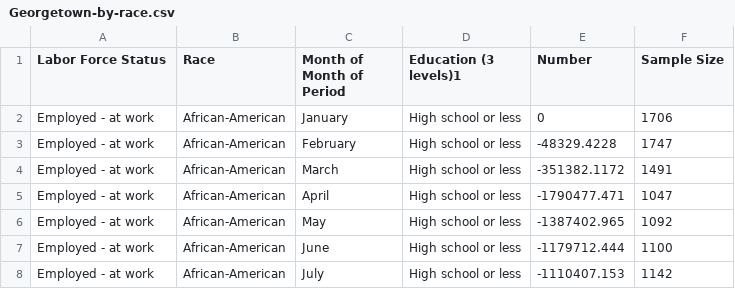
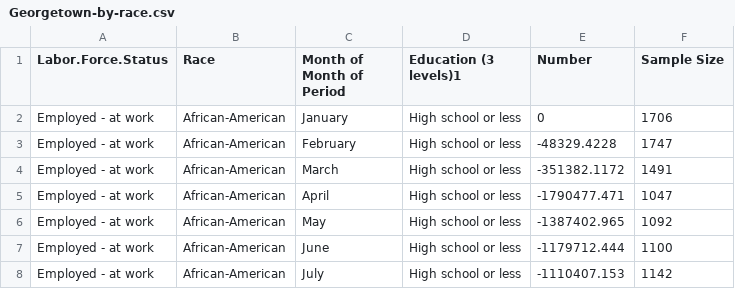
Before and after one commit to info201a-w21/covid-unemployment, a CSV file: Georgetown-by-race.csv, drawn as a sheet; only a part is shown.

Commit message:
Modified table file

```diff
--- a/Georgetown-by-race.csv
+++ b/Georgetown-by-race.csv
@@ -1,2 +1,2 @@
-Labor Force Status,Race,Month of Month of Period,Education (3 levels)1,Number,Sample Size
+Labor.Force.Status,Race,Month of Month of Period,Education (3 levels)1,Number,Sample Size
 Employed - at work,African-American,January,High school or less,0,1706
```
